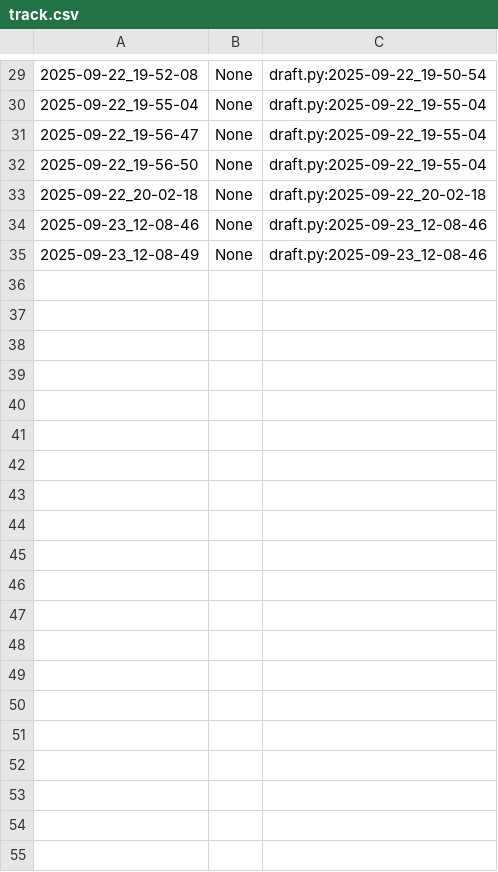
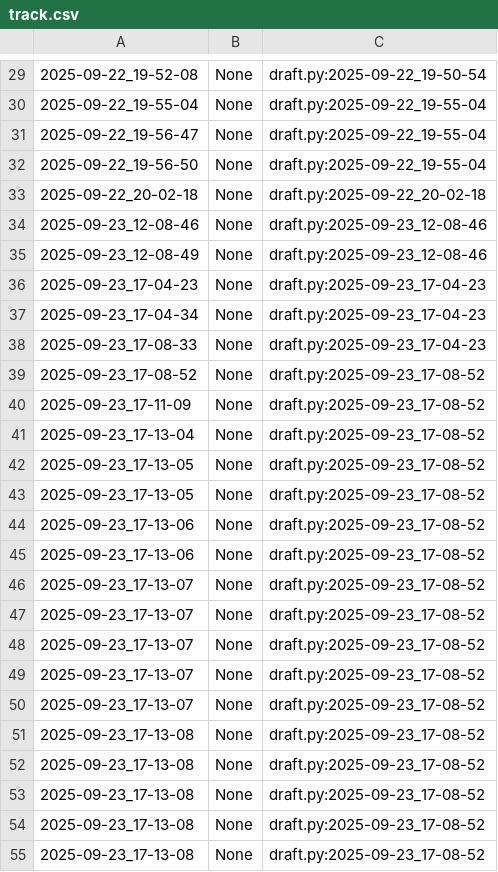
Before and after one commit to qxcode-course/poo-dd-cd-bloco-a-joao-helio-cpu, a CSV file: poo/.tko/track/toalha/track.csv, drawn as a sheet; only a part is shown, gaps mark what is left out; the diff covers the shown part only.

Commit message:
ToalhaPronto

```diff
--- a/poo/.tko/track/toalha/track.csv
+++ b/poo/.tko/track/toalha/track.csv
@@ -35 +35,21 @@
 2025-09-23_12-08-49,None,draft.py:2025-09-23_12-08-46
+2025-09-23_17-04-23,None,draft.py:2025-09-23_17-04-23
+2025-09-23_17-04-34,None,draft.py:2025-09-23_17-04-23
+2025-09-23_17-08-33,None,draft.py:2025-09-23_17-04-23
+2025-09-23_17-08-52,None,draft.py:2025-09-23_17-08-52
+2025-09-23_17-11-09,None,draft.py:2025-09-23_17-08-52
+2025-09-23_17-13-04,None,draft.py:2025-09-23_17-08-52
+2025-09-23_17-13-05,None,draft.py:2025-09-23_17-08-52
+2025-09-23_17-13-05,None,draft.py:2025-09-23_17-08-52
+2025-09-23_17-13-06,None,draft.py:2025-09-23_17-08-52
+2025-09-23_17-13-06,None,draft.py:2025-09-23_17-08-52
+2025-09-23_17-13-07,None,draft.py:2025-09-23_17-08-52
+2025-09-23_17-13-07,None,draft.py:2025-09-23_17-08-52
+2025-09-23_17-13-07,None,draft.py:2025-09-23_17-08-52
+2025-09-23_17-13-07,None,draft.py:2025-09-23_17-08-52
+2025-09-23_17-13-07,None,draft.py:2025-09-23_17-08-52
+2025-09-23_17-13-08,None,draft.py:2025-09-23_17-08-52
+2025-09-23_17-13-08,None,draft.py:2025-09-23_17-08-52
+2025-09-23_17-13-08,None,draft.py:2025-09-23_17-08-52
+2025-09-23_17-13-08,None,draft.py:2025-09-23_17-08-52
+2025-09-23_17-13-08,None,draft.py:2025-09-23_17-08-52
```
Also changed, not shown: 20 added rows elsewhere in this file, 9 other files.
